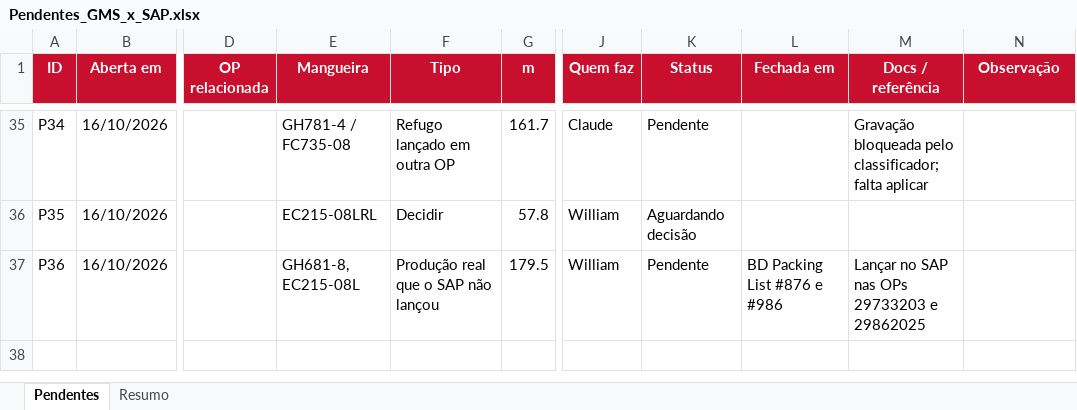
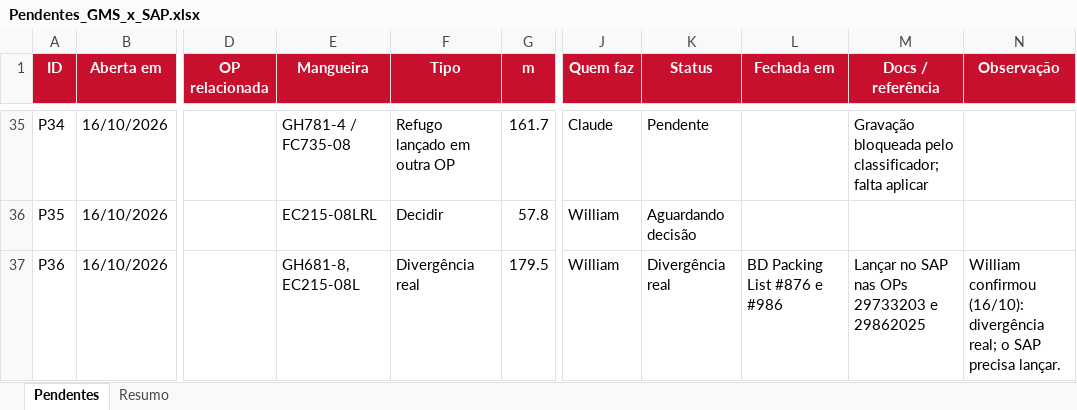
Before and after one commit to WilliamNRAmorim/Projetos, an Excel workbook: Producao_GMS_x_MB51/Pendentes_GMS_x_SAP.xlsx, sheet Pendentes, drawn as a sheet; only a part is shown, gaps mark what is left out; values as stored, in another font and other column widths than the file's, no borders; conditional formats not drawn; the diff covers the shown part only; the diff names each change by its address in the sheet, - before the commit and + after, or states it on an @@ line.

Commit message:
P36 marcada como divergencia real; P37: 29050557 explicada

```diff
--- a/Producao_GMS_x_MB51/Pendentes_GMS_x_SAP.xlsx (sheet Pendentes)
+++ b/Producao_GMS_x_MB51/Pendentes_GMS_x_SAP.xlsx (sheet Pendentes)
-F37 (Tipo): Produção real que o SAP não lançou
+F37 (Tipo): Divergência real
-K37 (Status): Pendente
+K37 (Status): Divergência real
-N37 (Observação): (empty)
+N37 (Observação): William confirmou (16/10): divergência real; o SAP precisa lançar.
```
Also changed, not shown: 1 added row elsewhere in this sheet.
